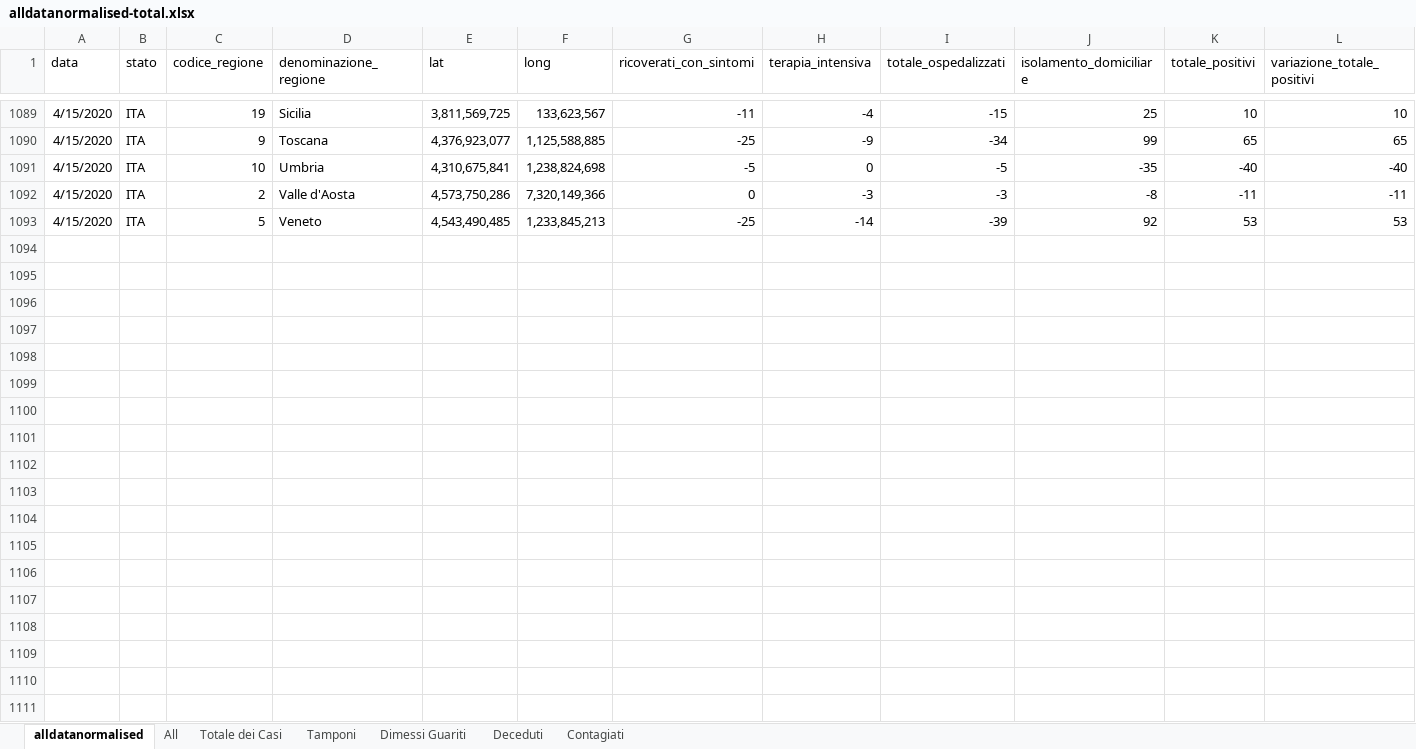
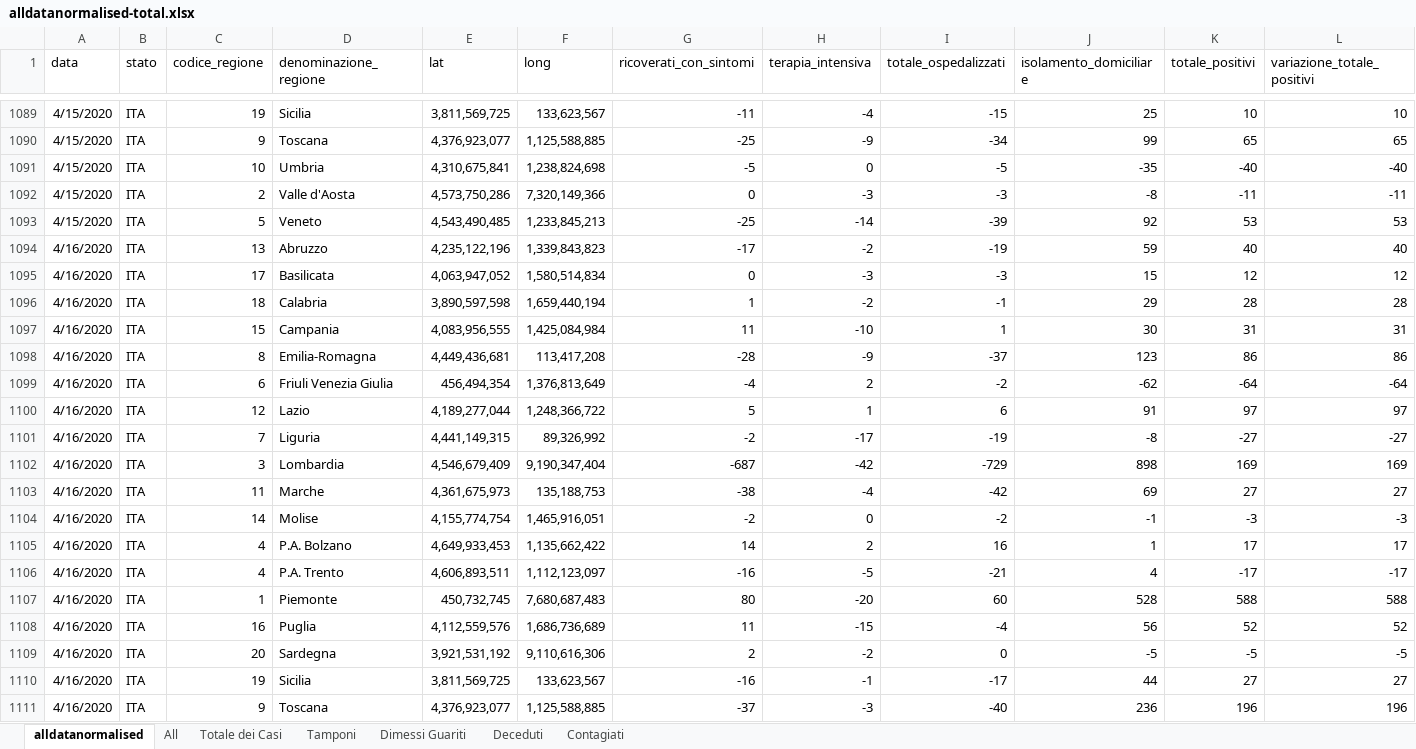
Before and after one commit to gadaxmagicgadax/covid-19, an Excel workbook: alldatanormalised-total.xlsx, sheet alldatanormalised, drawn as a sheet; only a part is shown, gaps mark what is left out; values as stored, in another font and other column widths than the file's, no borders; rows hold the shown columns only; the diff covers the shown part only; the diff names each change by its address in the sheet, - before the commit and + after, or states it on an @@ line.

Commit message:
Add files via upload

```diff
--- a/alldatanormalised-total.xlsx (sheet alldatanormalised)
+++ b/alldatanormalised-total.xlsx (sheet alldatanormalised)
+row 1094: 4/16/2020 | ITA | 13 | Abruzzo | 4,235,122,196 | 1,339,843,823 | -17 | -2 | -19 | 59 | 40 | 40
+row 1095: 4/16/2020 | ITA | 17 | Basilicata | 4,063,947,052 | 1,580,514,834 | 0 | -3 | -3 | 15 | 12 | 12
+row 1096: 4/16/2020 | ITA | 18 | Calabria | 3,890,597,598 | 1,659,440,194 | 1 | -2 | -1 | 29 | 28 | 28
+row 1097: 4/16/2020 | ITA | 15 | Campania | 4,083,956,555 | 1,425,084,984 | 11 | -10 | 1 | 30 | 31 | 31
+row 1098: 4/16/2020 | ITA | 8 | Emilia-Romagna | 4,449,436,681 | 113,417,208 | -28 | -9 | -37 | 123 | 86 | 86
+row 1099: 4/16/2020 | ITA | 6 | Friuli Venezia Giulia | 456,494,354 | 1,376,813,649 | -4 | 2 | -2 | -62 | -64 | -64
+row 1100: 4/16/2020 | ITA | 12 | Lazio | 4,189,277,044 | 1,248,366,722 | 5 | 1 | 6 | 91 | 97 | 97
+row 1101: 4/16/2020 | ITA | 7 | Liguria | 4,441,149,315 | 89,326,992 | -2 | -17 | -19 | -8 | -27 | -27
+row 1102: 4/16/2020 | ITA | 3 | Lombardia | 4,546,679,409 | 9,190,347,404 | -687 | -42 | -729 | 898 | 169 | 169
+row 1103: 4/16/2020 | ITA | 11 | Marche | 4,361,675,973 | 135,188,753 | -38 | -4 | -42 | 69 | 27 | 27
+row 1104: 4/16/2020 | ITA | 14 | Molise | 4,155,774,754 | 1,465,916,051 | -2 | 0 | -2 | -1 | -3 | -3
+row 1105: 4/16/2020 | ITA | 4 | P.A. Bolzano | 4,649,933,453 | 1,135,662,422 | 14 | 2 | 16 | 1 | 17 | 17
+row 1106: 4/16/2020 | ITA | 4 | P.A. Trento | 4,606,893,511 | 1,112,123,097 | -16 | -5 | -21 | 4 | -17 | -17
+row 1107: 4/16/2020 | ITA | 1 | Piemonte | 450,732,745 | 7,680,687,483 | 80 | -20 | 60 | 528 | 588 | 588
+row 1108: 4/16/2020 | ITA | 16 | Puglia | 4,112,559,576 | 1,686,736,689 | 11 | -15 | -4 | 56 | 52 | 52
+row 1109: 4/16/2020 | ITA | 20 | Sardegna | 3,921,531,192 | 9,110,616,306 | 2 | -2 | 0 | -5 | -5 | -5
+row 1110: 4/16/2020 | ITA | 19 | Sicilia | 3,811,569,725 | 133,623,567 | -16 | -1 | -17 | 44 | 27 | 27
+row 1111: 4/16/2020 | ITA | 9 | Toscana | 4,376,923,077 | 1,125,588,885 | -37 | -3 | -40 | 236 | 196 | 196
```
Also changed, not shown: 3 added rows elsewhere in this sheet, sheet All, sheet Contagiati, sheet Tamponi, sheet Deceduti, sheet Dimessi Guariti, sheet Totale dei Casi, charts or pictures.
